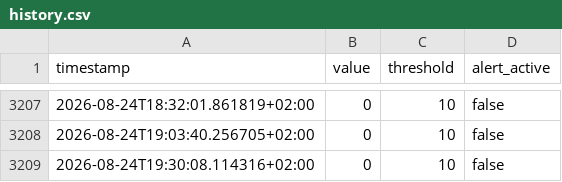
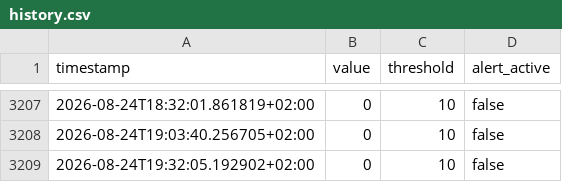
Before and after one commit to salamonimre/mbh-monitor, a CSV file: history.csv, drawn as a sheet; only a part is shown, gaps mark what is left out.

```diff
--- a/history.csv
+++ b/history.csv
@@ -3208,2 +3208,2 @@ timestamp,value,threshold,alert_active
 2026-08-24T19:03:40.256705+02:00,0,10,false
-2026-08-24T19:30:08.114316+02:00,0,10,false
+2026-08-24T19:32:05.192902+02:00,0,10,false
```
Also changed, not shown: 1 other file.
